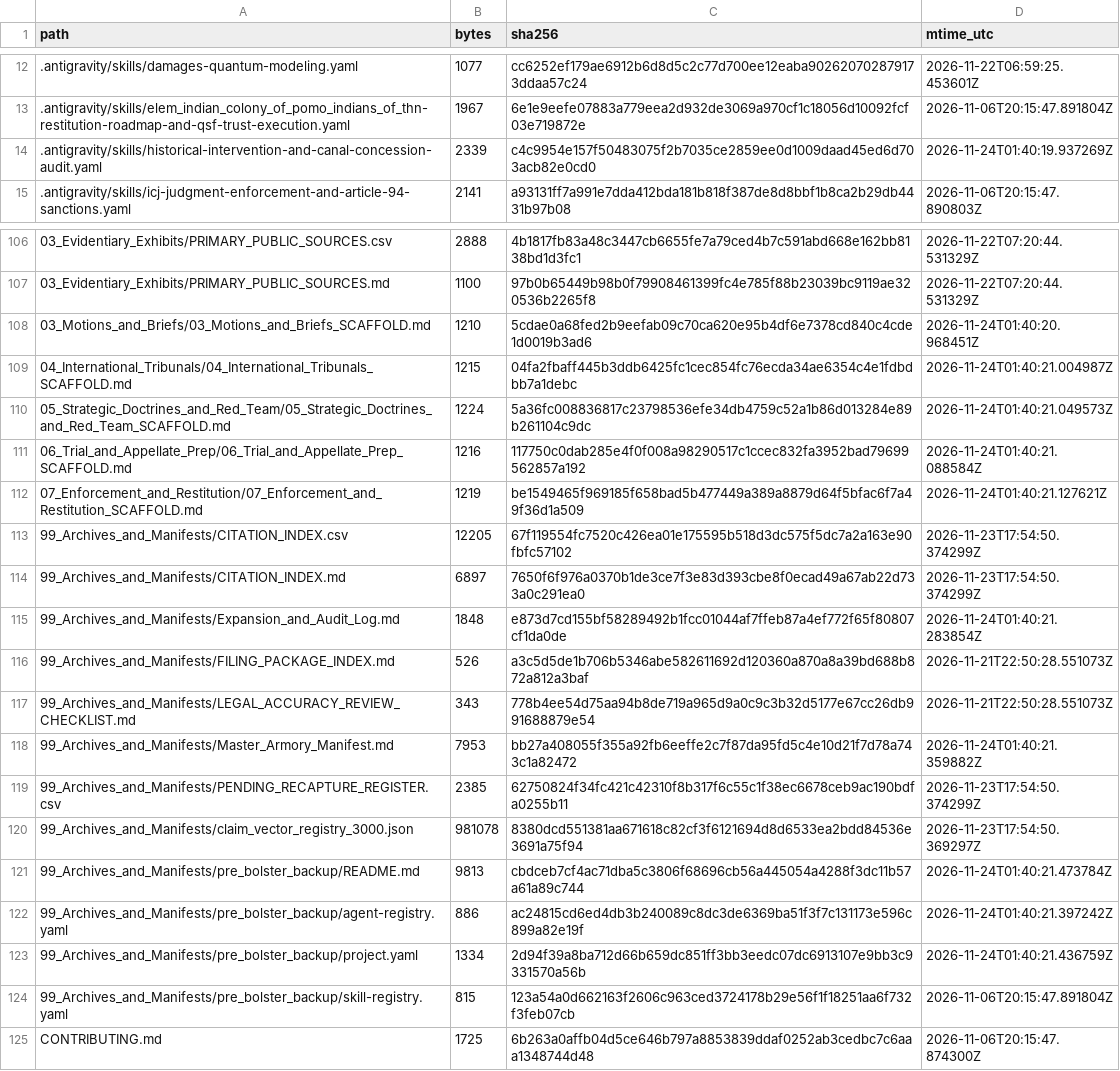
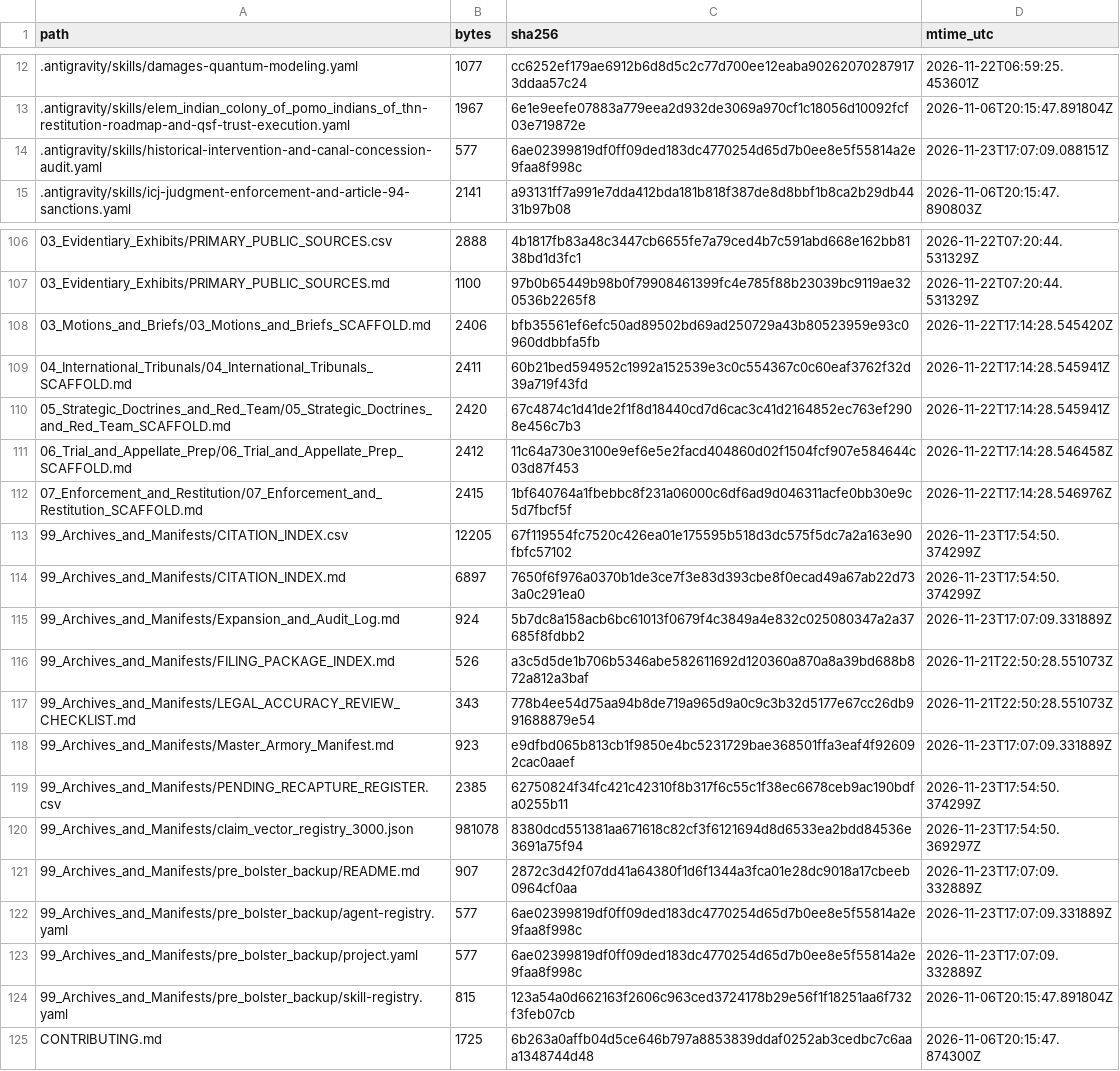
Before and after one commit to GlobalRestitutionAlliance/turtle-island-us-ca-elem-indian-colony-of-pomo-indians-of-th-master-litigation, a CSV file: 99_Archives_and_Manifests/MANIFEST_SHA256.csv, drawn as a sheet; only a part is shown, gaps mark what is left out; the diff covers the shown part only.

```diff
--- a/99_Archives_and_Manifests/MANIFEST_SHA256.csv
+++ b/99_Archives_and_Manifests/MANIFEST_SHA256.csv
@@ -13,3 +13,3 @@ path,bytes,sha256,mtime_utc
 .antigravity/skills/elem_indian_colony_of_pomo_indians_of_thn-restitution-roadmap-and-qsf-trust-execution.yaml,1967,6e1e9eefe07883a779eea2d932de3069a970cf1c18056d10092fcf03e719872e,2026-11-06T20:15:47.891804Z
-.antigravity/skills/historical-intervention-and-canal-concession-audit.yaml,2339,c4c9954e157f50483075f2b7035ce2859ee0d1009daad45ed6d703acb82e0cd0,2026-11-24T01:40:19.937269Z
+.antigravity/skills/historical-intervention-and-canal-concession-audit.yaml,577,6ae02399819df0ff09ded183dc4770254d65d7b0ee8e5f55814a2e9faa8f998c,2026-11-23T17:07:09.088151Z
 .antigravity/skills/icj-judgment-enforcement-and-article-94-sanctions.yaml,2141,a93131ff7a991e7dda412bda181b818f387de8d8bbf1b8ca2b29db4431b97b08,2026-11-06T20:15:47.890803Z
@@ -107,18 +107,18 @@ path,bytes,sha256,mtime_utc
 03_Evidentiary_Exhibits/PRIMARY_PUBLIC_SOURCES.md,1100,97b0b65449b98b0f79908461399fc4e785f88b23039bc9119ae320536b2265f8,2026-11-22T07:20:44.531329Z
-03_Motions_and_Briefs/03_Motions_and_Briefs_SCAFFOLD.md,1210,5cdae0a68fed2b9eefab09c70ca620e95b4df6e7378cd840c4cde1d0019b3ad6,2026-11-24T01:40:20.968451Z
-04_International_Tribunals/04_International_Tribunals_SCAFFOLD.md,1215,04fa2fbaff445b3ddb6425fc1cec854fc76ecda34ae6354c4e1fdbdbb7a1debc,2026-11-24T01:40:21.004987Z
-05_Strategic_Doctrines_and_Red_Team/05_Strategic_Doctrines_and_Red_Team_SCAFFOLD.md,1224,5a36fc008836817c23798536efe34db4759c52a1b86d013284e89b261104c9dc,2026-11-24T01:40:21.049573Z
-06_Trial_and_Appellate_Prep/06_Trial_and_Appellate_Prep_SCAFFOLD.md,1216,117750c0dab285e4f0f008a98290517c1ccec832fa3952bad79699562857a192,2026-11-24T01:40:21.088584Z
-07_Enforcement_and_Restitution/07_Enforcement_and_Restitution_SCAFFOLD.md,1219,be1549465f969185f658bad5b477449a389a8879d64f5bfac6f7a49f36d1a509,2026-11-24T01:40:21.127621Z
+03_Motions_and_Briefs/03_Motions_and_Briefs_SCAFFOLD.md,2406,bfb35561ef6efc50ad89502bd69ad250729a43b80523959e93c0960ddbbfa5fb,2026-11-22T17:14:28.545420Z
+04_International_Tribunals/04_International_Tribunals_SCAFFOLD.md,2411,60b21bed594952c1992a152539e3c0c554367c0c60eaf3762f32d39a719f43fd,2026-11-22T17:14:28.545941Z
+05_Strategic_Doctrines_and_Red_Team/05_Strategic_Doctrines_and_Red_Team_SCAFFOLD.md,2420,67c4874c1d41de2f1f8d18440cd7d6cac3c41d2164852ec763ef2908e456c7b3,2026-11-22T17:14:28.545941Z
+06_Trial_and_Appellate_Prep/06_Trial_and_Appellate_Prep_SCAFFOLD.md,2412,11c64a730e3100e9ef6e5e2facd404860d02f1504fcf907e584644c03d87f453,2026-11-22T17:14:28.546458Z
+07_Enforcement_and_Restitution/07_Enforcement_and_Restitution_SCAFFOLD.md,2415,1bf640764a1fbebbc8f231a06000c6df6ad9d046311acfe0bb30e9c5d7fbcf5f,2026-11-22T17:14:28.546976Z
 99_Archives_and_Manifests/CITATION_INDEX.csv,12205,67f119554fc7520c426ea01e175595b518d3dc575f5dc7a2a163e90fbfc57102,2026-11-23T17:54:50.374299Z
 99_Archives_and_Manifests/CITATION_INDEX.md,6897,7650f6f976a0370b1de3ce7f3e83d393cbe8f0ecad49a67ab22d733a0c291ea0,2026-11-23T17:54:50.374299Z
-99_Archives_and_Manifests/Expansion_and_Audit_Log.md,1848,e873d7cd155bf58289492b1fcc01044af7ffeb87a4ef772f65f80807cf1da0de,2026-11-24T01:40:21.283854Z
+99_Archives_and_Manifests/Expansion_and_Audit_Log.md,924,5b7dc8a158acb6bc61013f0679f4c3849a4e832c025080347a2a37685f8fdbb2,2026-11-23T17:07:09.331889Z
 99_Archives_and_Manifests/FILING_PACKAGE_INDEX.md,526,a3c5d5de1b706b5346abe582611692d120360a870a8a39bd688b872a812a3baf,2026-11-21T22:50:28.551073Z
 99_Archives_and_Manifests/LEGAL_ACCURACY_REVIEW_CHECKLIST.md,343,778b4ee54d75aa94b8de719a965d9a0c9c3b32d5177e67cc26db991688879e54,2026-11-21T22:50:28.551073Z
-99_Archives_and_Manifests/Master_Armory_Manifest.md,7953,bb27a408055f355a92fb6eeffe2c7f87da95fd5c4e10d21f7d78a743c1a82472,2026-11-24T01:40:21.359882Z
+99_Archives_and_Manifests/Master_Armory_Manifest.md,923,e9dfbd065b813cb1f9850e4bc5231729bae368501ffa3eaf4f926092cac0aaef,2026-11-23T17:07:09.331889Z
 99_Archives_and_Manifests/PENDING_RECAPTURE_REGISTER.csv,2385,62750824f34fc421c42310f8b317f6c55c1f38ec6678ceb9ac190bdfa0255b11,2026-11-23T17:54:50.374299Z
 99_Archives_and_Manifests/claim_vector_registry_3000.json,981078,8380dcd551381aa671618c82cf3f6121694d8d6533ea2bdd84536e3691a75f94,2026-11-23T17:54:50.369297Z
-99_Archives_and_Manifests/pre_bolster_backup/README.md,9813,cbdceb7cf4ac71dba5c3806f68696cb56a445054a4288f3dc11b57a61a89c744,2026-11-24T01:40:21.473784Z
-99_Archives_and_Manifests/pre_bolster_backup/agent-registry.yaml,886,ac24815cd6ed4db3b240089c8dc3de6369ba51f3f7c131173e596c899a82e19f,2026-11-24T01:40:21.397242Z
-99_Archives_and_Manifests/pre_bolster_backup/project.yaml,1334,2d94f39a8ba712d66b659dc851ff3bb3eedc07dc6913107e9bb3c9331570a56b,2026-11-24T01:40:21.436759Z
+99_Archives_and_Manifests/pre_bolster_backup/README.md,907,2872c3d42f07dd41a64380f1d6f1344a3fca01e28dc9018a17cbeeb0964cf0aa,2026-11-23T17:07:09.332889Z
+99_Archives_and_Manifests/pre_bolster_backup/agent-registry.yaml,577,6ae02399819df0ff09ded183dc4770254d65d7b0ee8e5f55814a2e9faa8f998c,2026-11-23T17:07:09.331889Z
+99_Archives_and_Manifests/pre_bolster_backup/project.yaml,577,6ae02399819df0ff09ded183dc4770254d65d7b0ee8e5f55814a2e9faa8f998c,2026-11-23T17:07:09.332889Z
 99_Archives_and_Manifests/pre_bolster_backup/skill-registry.yaml,815,123a54a0d662163f2606c963ced3724178b29e56f1f18251aa6f732f3feb07cb,2026-11-06T20:15:47.891804Z
```
Also changed, not shown: 77 edited cells elsewhere in this file, 37 other files.
